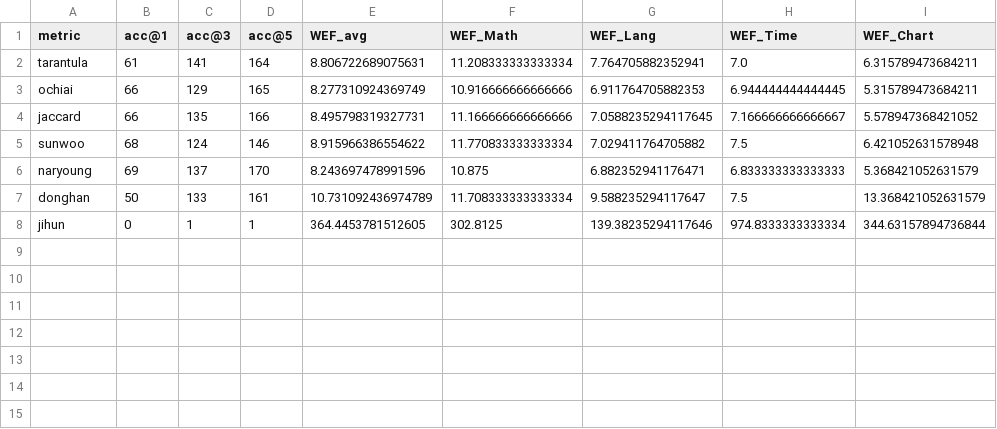
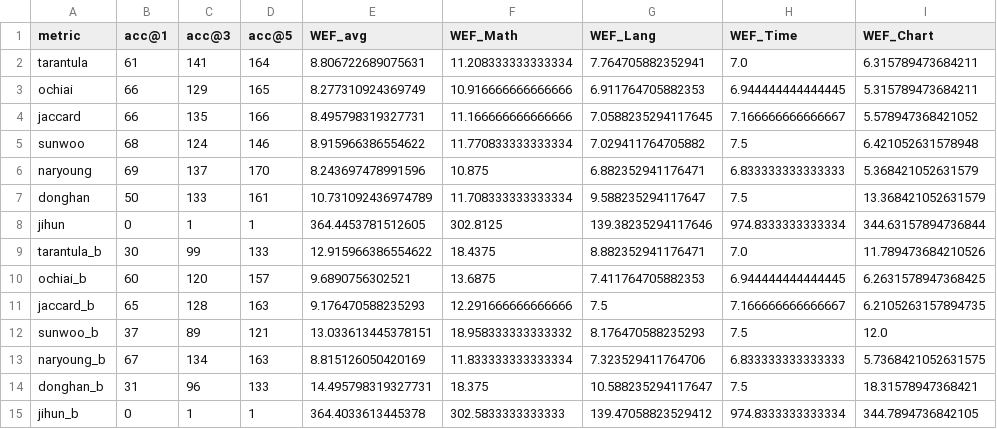
Before and after one commit to KimNaRyeong/CS454_team3_Bayesian_sbfl, a CSV file: evaluation_results.csv, drawn as a sheet.

```diff
--- a/evaluation_results.csv
+++ b/evaluation_results.csv
@@ -8 +8,8 @@ donghan,50,133,161,10.731092436974789,11.708333333333334,9.588235294117647,7.5,1
 jihun,0,1,1,364.4453781512605,302.8125,139.38235294117646,974.8333333333334,344.63157894736844
+tarantula_b,30,99,133,12.915966386554622,18.4375,8.882352941176471,7.0,11.789473684210526
+ochiai_b,60,120,157,9.6890756302521,13.6875,7.411764705882353,6.944444444444445,6.2631578947368425
+jaccard_b,65,128,163,9.176470588235293,12.291666666666666,7.5,7.166666666666667,6.2105263157894735
+sunwoo_b,37,89,121,13.033613445378151,18.958333333333332,8.176470588235293,7.5,12.0
+naryoung_b,67,134,163,8.815126050420169,11.833333333333334,7.323529411764706,6.833333333333333,5.7368421052631575
+donghan_b,31,96,133,14.495798319327731,18.375,10.588235294117647,7.5,18.31578947368421
+jihun_b,0,1,1,364.4033613445378,302.5833333333333,139.47058823529412,974.8333333333334,344.7894736842105
```
Also changed, not shown: 11 other files.
